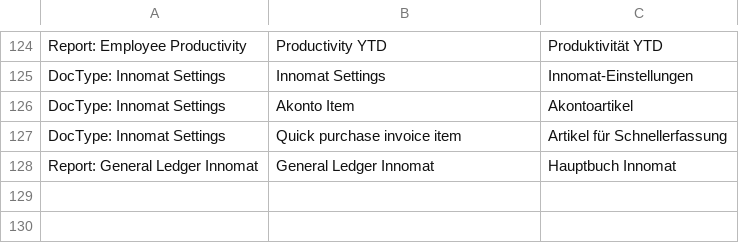
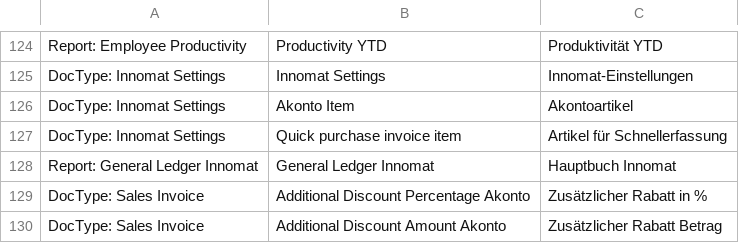
Before and after one commit to Innomat-Automation/erpnext-app, a CSV file: innomat/translations/de.csv, drawn as a sheet; only a part is shown, gaps mark what is left out; the diff names each change by its address in the sheet, - before the commit and + after, or states it on an @@ line.

Commit message:
Rabatt bei Akonto Rechnungen

```diff
--- a/innomat/translations/de.csv
+++ b/innomat/translations/de.csv
+row 129: DocType: Sales Invoice | Additional Discount Percentage Akonto | Zusätzlicher Rabatt in %
+row 130: DocType: Sales Invoice | Additional Discount Amount Akonto | Zusätzlicher Rabatt Betrag
```
Also changed, not shown: 2 other files.
